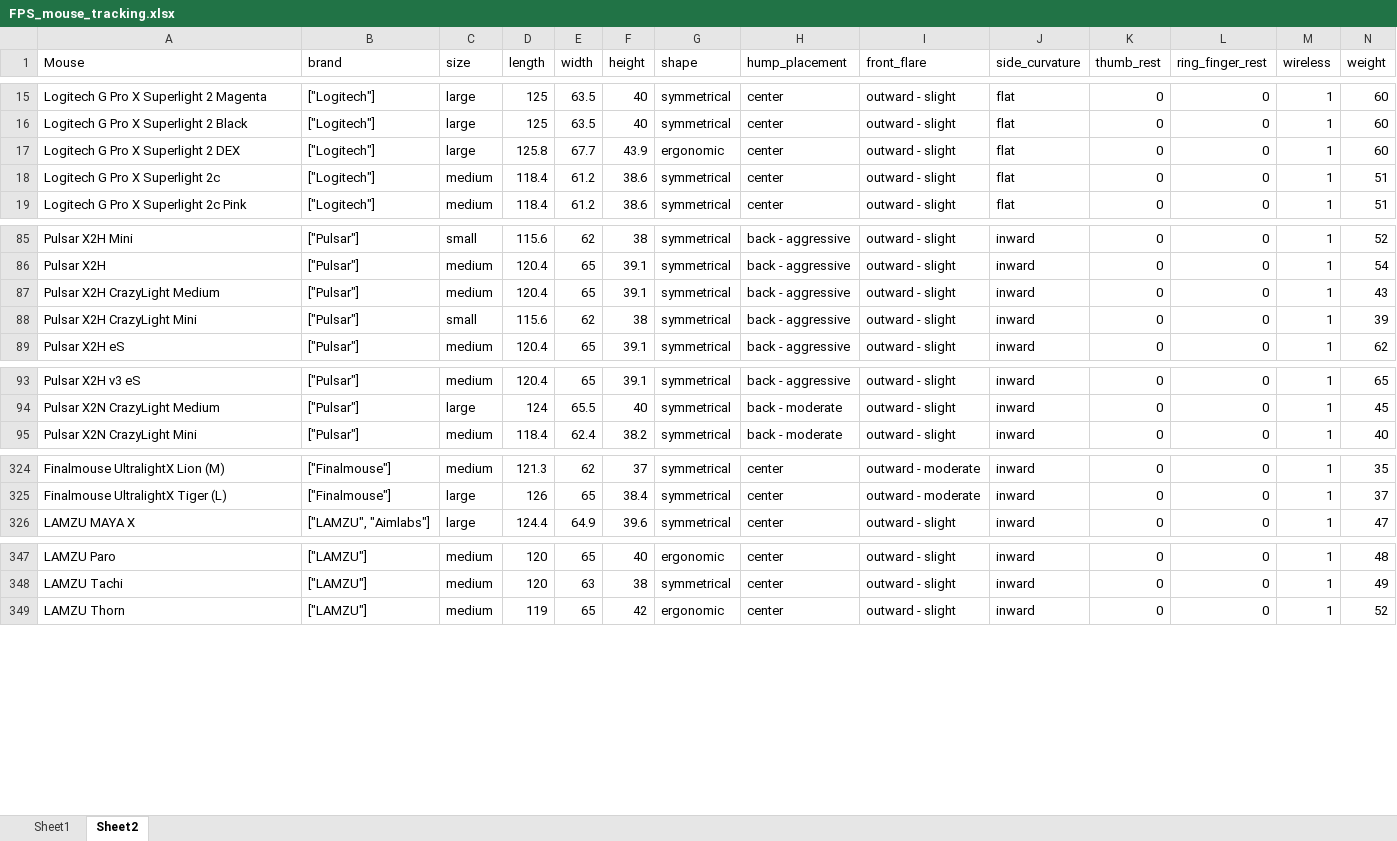
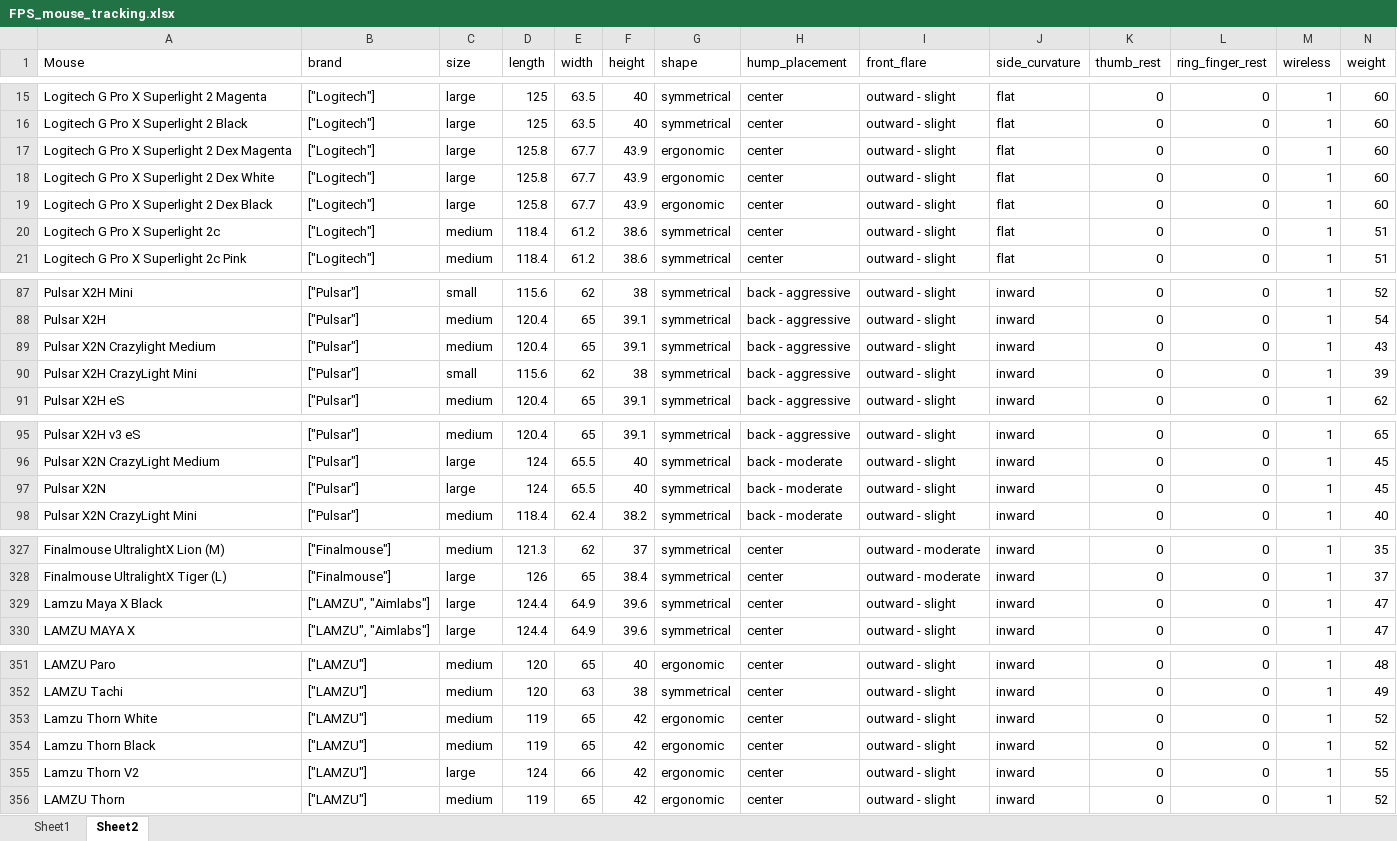
Before and after one commit to d20260323-jpg/CS2_Mouse_Tracker, an Excel workbook: FPS_mouse_tracking.xlsx, sheet Sheet2, drawn as a sheet; only a part is shown, gaps mark what is left out; values as stored, in another font and other column widths than the file's, no borders; addresses are those after the commit; rows hold the shown columns only; the diff names each change by its address in the sheet, - before the commit and + after, or states it on an @@ line.

```diff
--- a/FPS_mouse_tracking.xlsx (sheet Sheet2)
+++ b/FPS_mouse_tracking.xlsx (sheet Sheet2)
+row 17: Logitech G Pro X Superlight 2 Dex Magenta | ["Logitech"] | large | 125.8 | 67.7 | 43.9 | ergonomic | center | outward - slight | flat | 0 | 0 | 1 | 60
-A18 (Mouse): Logitech G Pro X Superlight 2 DEX
+A18 (Mouse): Logitech G Pro X Superlight 2 Dex White
+row 19: Logitech G Pro X Superlight 2 Dex Black | ["Logitech"] | large | 125.8 | 67.7 | 43.9 | ergonomic | center | outward - slight | flat | 0 | 0 | 1 | 60
-A89 (Mouse): Pulsar X2H CrazyLight Medium
+A89 (Mouse): Pulsar X2N Crazylight Medium
+row 97: Pulsar X2N | ["Pulsar"] | large | 124 | 65.5 | 40 | symmetrical | back - moderate | outward - slight | inward | 0 | 0 | 1 | 45
+row 329: Lamzu Maya X Black | ["LAMZU", "Aimlabs"] | large | 124.4 | 64.9 | 39.6 | symmetrical | center | outward - slight | inward | 0 | 0 | 1 | 47
+row 353: Lamzu Thorn White | ["LAMZU"] | medium | 119 | 65 | 42 | ergonomic | center | outward - slight | inward | 0 | 0 | 1 | 52
+row 354: Lamzu Thorn Black | ["LAMZU"] | medium | 119 | 65 | 42 | ergonomic | center | outward - slight | inward | 0 | 0 | 1 | 52
+row 355: Lamzu Thorn V2 | ["LAMZU"] | large | 124 | 66 | 42 | ergonomic | center | outward - slight | inward | 0 | 0 | 1 | 55
```
Also changed, not shown: sheet Sheet1.
